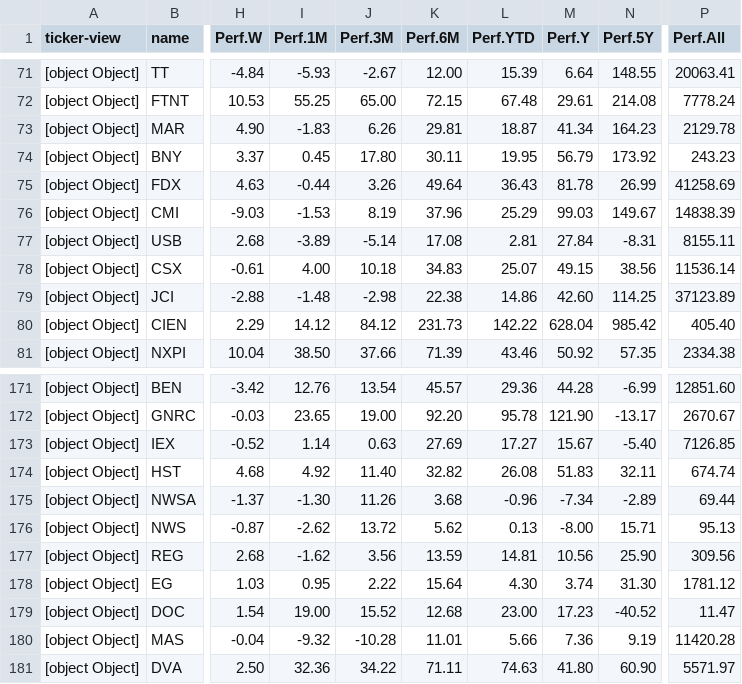
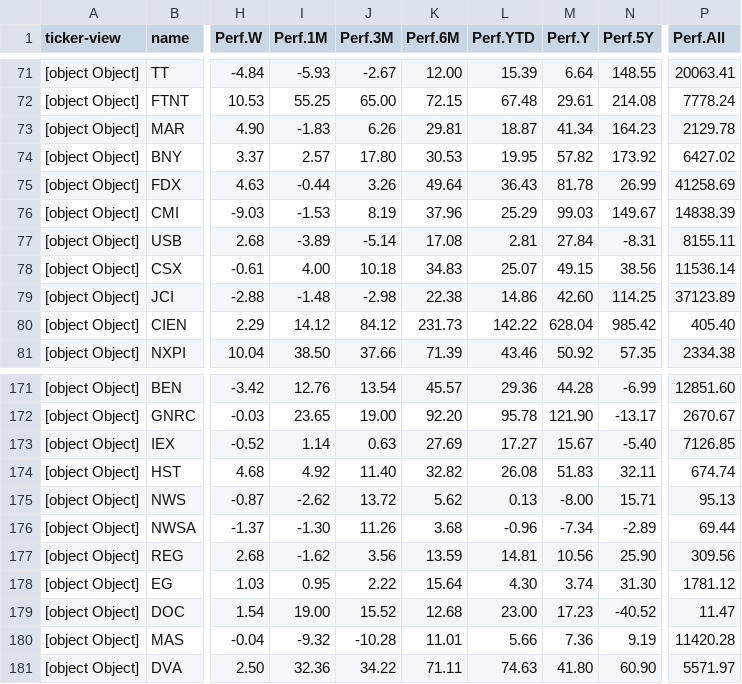
Before and after one commit to amonbts/stock, a CSV file: storage/tradingview_SPX_2026-21.csv, drawn as a sheet; only a part is shown, gaps mark what is left out; the diff names each change by its address in the sheet, - before the commit and + after, or states it on an @@ line.

```diff
--- a/storage/tradingview_SPX_2026-21.csv
+++ b/storage/tradingview_SPX_2026-21.csv
-I74 (Perf.1M): 0.45
+I74 (Perf.1M): 2.57
-K74 (Perf.6M): 30.11
+K74 (Perf.6M): 30.53
-M74 (Perf.Y): 56.79
+M74 (Perf.Y): 57.82
-P74 (Perf.All): 243.23
+P74 (Perf.All): 6427.02
@@ row 176 moved to row 175: [object Object] @@
```
Also changed, not shown: 1 other file.
